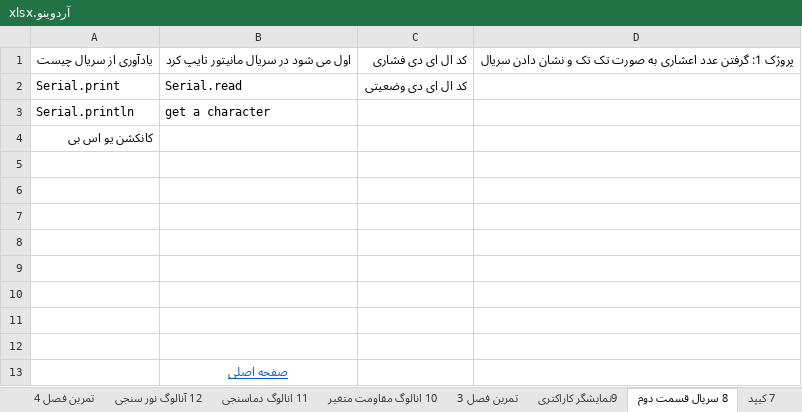
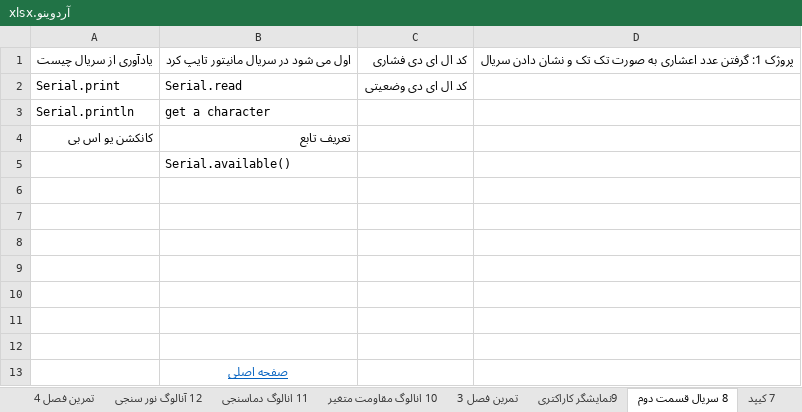
Before and after one commit to malekzahedi/arduinotadris, an Excel workbook: چارت آموزشی/آردوینو.xlsx, sheet 8 سریال قسمت دوم, drawn as a sheet; values as stored, in another font and other column widths than the file's, no borders; the diff names each change by its address in the sheet, - before the commit and + after, or states it on an @@ line.

Commit message:
آخر سریال بخش سوم

```diff
--- a/چارت آموزشی/آردوینو.xlsx (sheet 8 سریال قسمت دوم)
+++ b/چارت آموزشی/آردوینو.xlsx (sheet 8 سریال قسمت دوم)
-B4: (empty)
+B4: تعریف تابع
-B5: (empty)
+B5: Serial.available()
```
Also changed, not shown: 3 other files.
